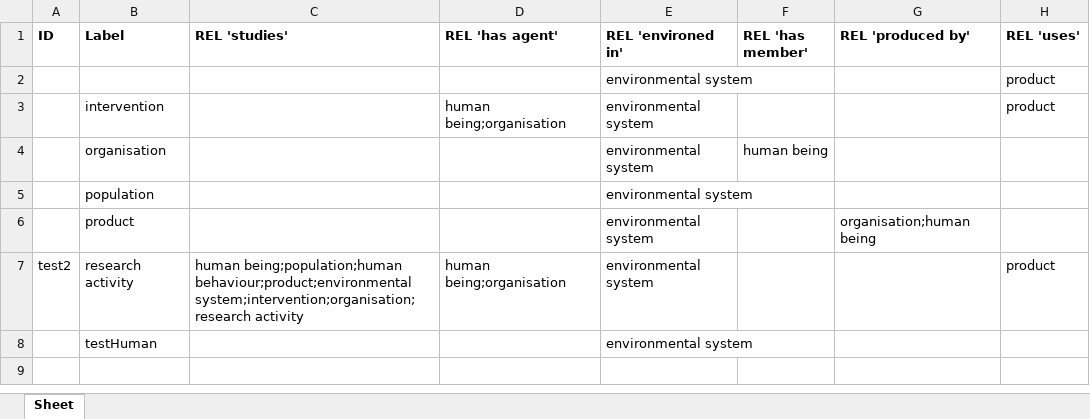
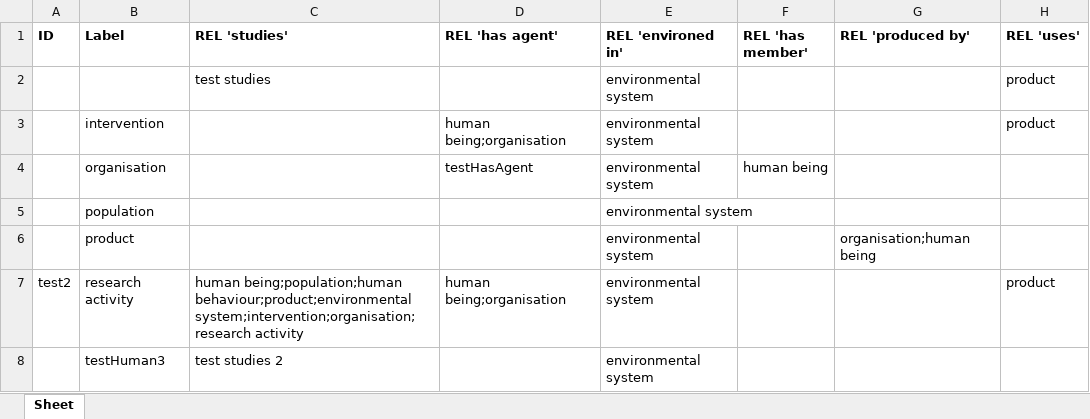
Before and after one commit to jannahastings/addiction-ontology, an Excel workbook: inputs/AddictO_Upper level.xlsx, sheet Sheet, drawn as a sheet; values as stored, in another font and other column widths than the file's, no borders; the diff names each change by its address in the sheet, - before the commit and + after, or states it on an @@ line.

Commit message:
Updating AddictO_Upper level.xlsx

```diff
--- a/inputs/AddictO_Upper level.xlsx (sheet Sheet)
+++ b/inputs/AddictO_Upper level.xlsx (sheet Sheet)
-C2 (REL 'studies'): (empty)
+C2 (REL 'studies'): test studies
-D4 (REL 'has agent'): (empty)
+D4 (REL 'has agent'): testHasAgent
-B8 (Label): testHuman
+B8 (Label): testHuman3
-C8 (REL 'studies'): (empty)
+C8 (REL 'studies'): test studies 2
```
